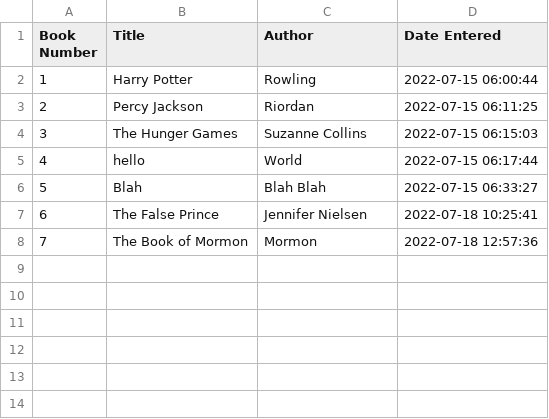
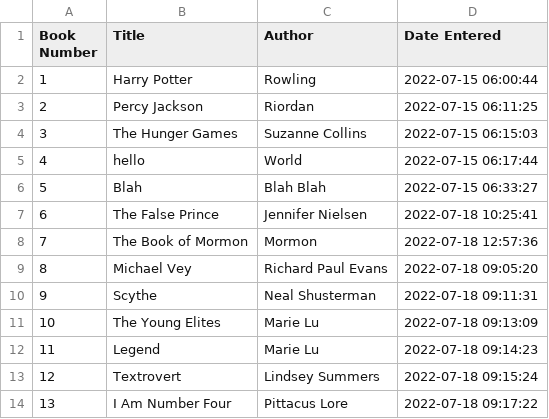
Before and after one commit to sammieatkins/SammieAtkins, a CSV file: cse111/prove/books.csv, drawn as a sheet.

Commit message:
working 7/18 books

```diff
--- a/cse111/prove/books.csv
+++ b/cse111/prove/books.csv
@@ -8 +8,7 @@ Book Number, Title, Author, Date Entered
 7,The Book of Mormon,Mormon, 2022-07-18 12:57:36
+8,Michael Vey,Richard Paul Evans, 2022-07-18 09:05:20
+9,Scythe,Neal Shusterman,2022-07-18 09:11:31
+10,The Young Elites,Marie Lu,2022-07-18 09:13:09
+11,Legend,Marie Lu,2022-07-18 09:14:23
+12,Textrovert,Lindsey Summers,2022-07-18 09:15:24
+13,I Am Number Four,Pittacus Lore,2022-07-18 09:17:22
```
Also changed, not shown: 5 other files.
